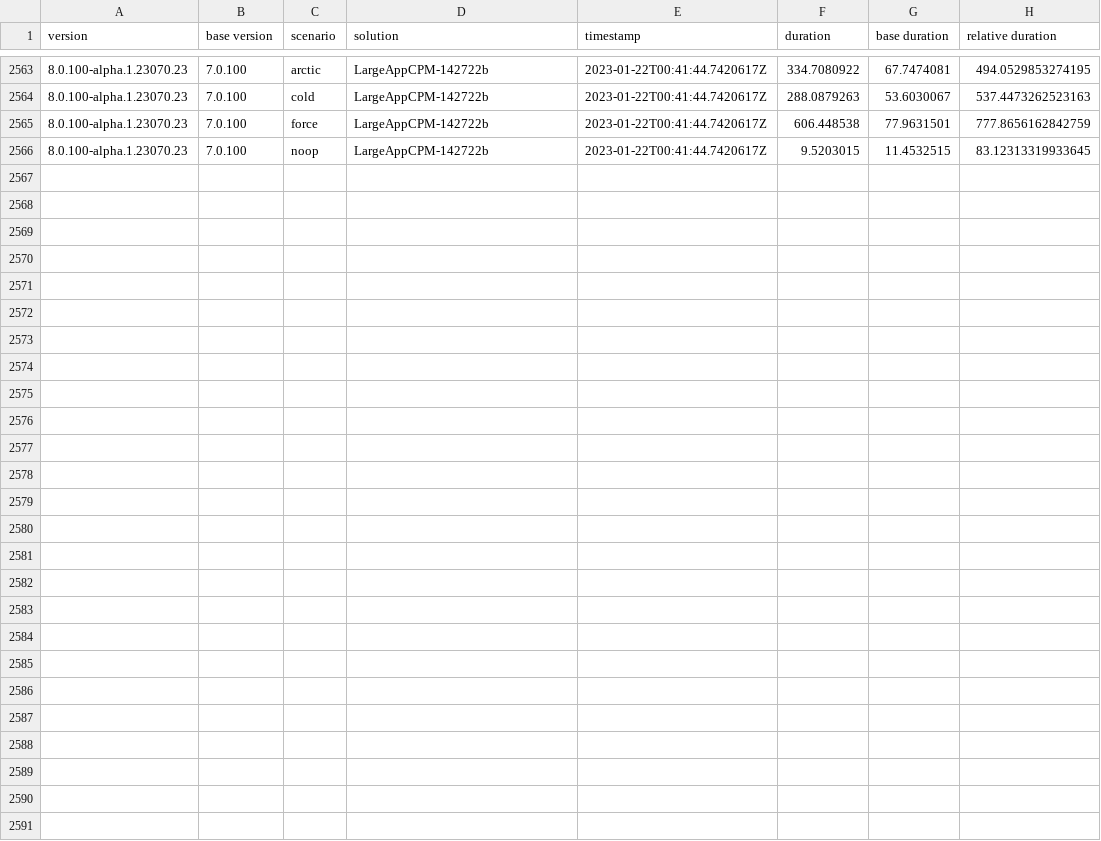
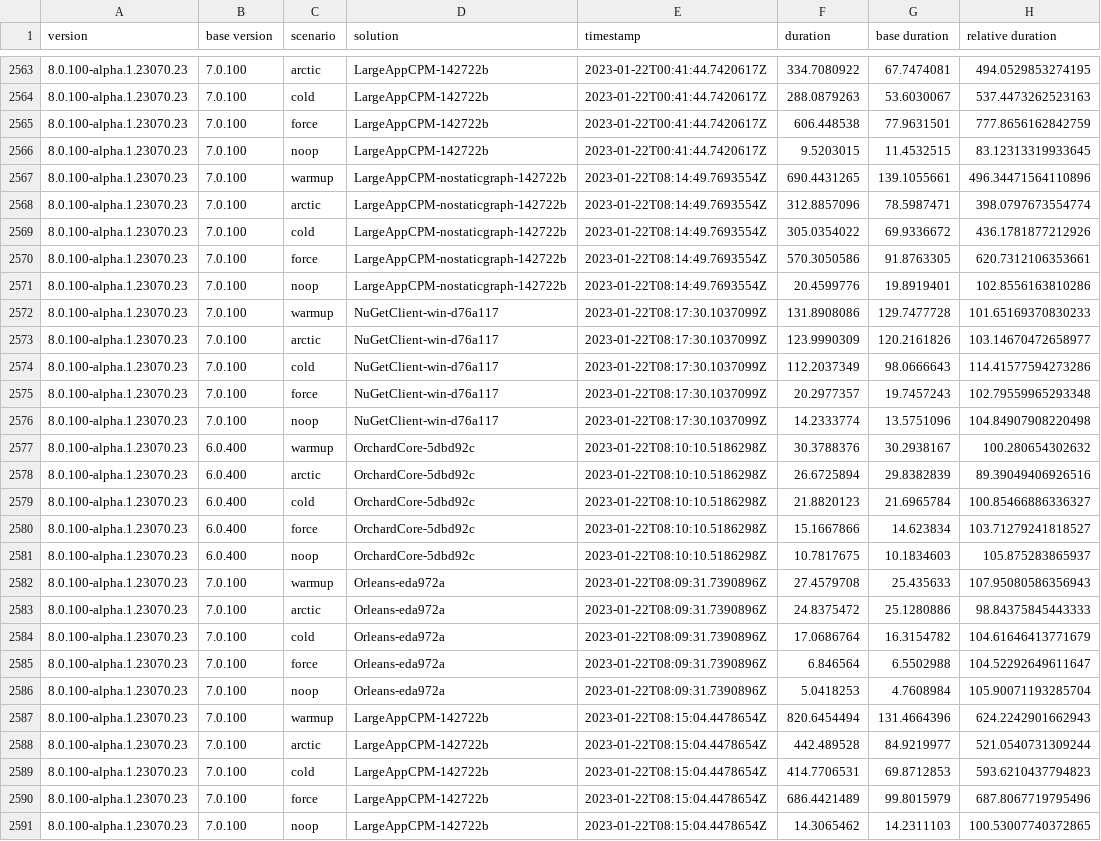
Before and after one commit to marcin-krystianc/NuPerfMonitor, a CSV file: data.csv, drawn as a sheet; only a part is shown, gaps mark what is left out.

```diff
--- a/data.csv
+++ b/data.csv
@@ -2566 +2566,26 @@ version,base version,scenario,solution,timestamp,duration,base duration,relative
 8.0.100-alpha.1.23070.23,7.0.100,noop,LargeAppCPM-142722b,2023-01-22T00:41:44.7420617Z,9.5203015,11.4532515,83.12313319933645
+8.0.100-alpha.1.23070.23,7.0.100,warmup,LargeAppCPM-nostaticgraph-142722b,2023-01-22T08:14:49.7693554Z,690.4431265,139.1055661,496.34471564110896
+8.0.100-alpha.1.23070.23,7.0.100,arctic,LargeAppCPM-nostaticgraph-142722b,2023-01-22T08:14:49.7693554Z,312.8857096,78.5987471,398.0797673554774
+8.0.100-alpha.1.23070.23,7.0.100,cold,LargeAppCPM-nostaticgraph-142722b,2023-01-22T08:14:49.7693554Z,305.0354022,69.9336672,436.1781877212926
+8.0.100-alpha.1.23070.23,7.0.100,force,LargeAppCPM-nostaticgraph-142722b,2023-01-22T08:14:49.7693554Z,570.3050586,91.8763305,620.7312106353661
+8.0.100-alpha.1.23070.23,7.0.100,noop,LargeAppCPM-nostaticgraph-142722b,2023-01-22T08:14:49.7693554Z,20.4599776,19.8919401,102.8556163810286
+8.0.100-alpha.1.23070.23,7.0.100,warmup,NuGetClient-win-d76a117,2023-01-22T08:17:30.1037099Z,131.8908086,129.7477728,101.65169370830233
+8.0.100-alpha.1.23070.23,7.0.100,arctic,NuGetClient-win-d76a117,2023-01-22T08:17:30.1037099Z,123.9990309,120.2161826,103.14670472658977
+8.0.100-alpha.1.23070.23,7.0.100,cold,NuGetClient-win-d76a117,2023-01-22T08:17:30.1037099Z,112.2037349,98.0666643,114.41577594273286
+8.0.100-alpha.1.23070.23,7.0.100,force,NuGetClient-win-d76a117,2023-01-22T08:17:30.1037099Z,20.2977357,19.7457243,102.79559965293348
+8.0.100-alpha.1.23070.23,7.0.100,noop,NuGetClient-win-d76a117,2023-01-22T08:17:30.1037099Z,14.2333774,13.5751096,104.84907908220498
+8.0.100-alpha.1.23070.23,6.0.400,warmup,OrchardCore-5dbd92c,2023-01-22T08:10:10.5186298Z,30.3788376,30.2938167,100.280654302632
+8.0.100-alpha.1.23070.23,6.0.400,arctic,OrchardCore-5dbd92c,2023-01-22T08:10:10.5186298Z,26.6725894,29.8382839,89.39049406926516
+8.0.100-alpha.1.23070.23,6.0.400,cold,OrchardCore-5dbd92c,2023-01-22T08:10:10.5186298Z,21.8820123,21.6965784,100.85466886336327
+8.0.100-alpha.1.23070.23,6.0.400,force,OrchardCore-5dbd92c,2023-01-22T08:10:10.5186298Z,15.1667866,14.623834,103.71279241818527
+8.0.100-alpha.1.23070.23,6.0.400,noop,OrchardCore-5dbd92c,2023-01-22T08:10:10.5186298Z,10.7817675,10.1834603,105.875283865937
+8.0.100-alpha.1.23070.23,7.0.100,warmup,Orleans-eda972a,2023-01-22T08:09:31.7390896Z,27.4579708,25.435633,107.95080586356943
+8.0.100-alpha.1.23070.23,7.0.100,arctic,Orleans-eda972a,2023-01-22T08:09:31.7390896Z,24.8375472,25.1280886,98.84375845443333
+8.0.100-alpha.1.23070.23,7.0.100,cold,Orleans-eda972a,2023-01-22T08:09:31.7390896Z,17.0686764,16.3154782,104.61646413771679
+8.0.100-alpha.1.23070.23,7.0.100,force,Orleans-eda972a,2023-01-22T08:09:31.7390896Z,6.846564,6.5502988,104.52292649611647
+8.0.100-alpha.1.23070.23,7.0.100,noop,Orleans-eda972a,2023-01-22T08:09:31.7390896Z,5.0418253,4.7608984,105.90071193285704
+8.0.100-alpha.1.23070.23,7.0.100,warmup,LargeAppCPM-142722b,2023-01-22T08:15:04.4478654Z,820.6454494,131.4664396,624.2242901662943
+8.0.100-alpha.1.23070.23,7.0.100,arctic,LargeAppCPM-142722b,2023-01-22T08:15:04.4478654Z,442.489528,84.9219977,521.0540731309244
+8.0.100-alpha.1.23070.23,7.0.100,cold,LargeAppCPM-142722b,2023-01-22T08:15:04.4478654Z,414.7706531,69.8712853,593.6210437794823
+8.0.100-alpha.1.23070.23,7.0.100,force,LargeAppCPM-142722b,2023-01-22T08:15:04.4478654Z,686.4421489,99.8015979,687.8067719795496
+8.0.100-alpha.1.23070.23,7.0.100,noop,LargeAppCPM-142722b,2023-01-22T08:15:04.4478654Z,14.3065462,14.2311103,100.53007740372865
```
